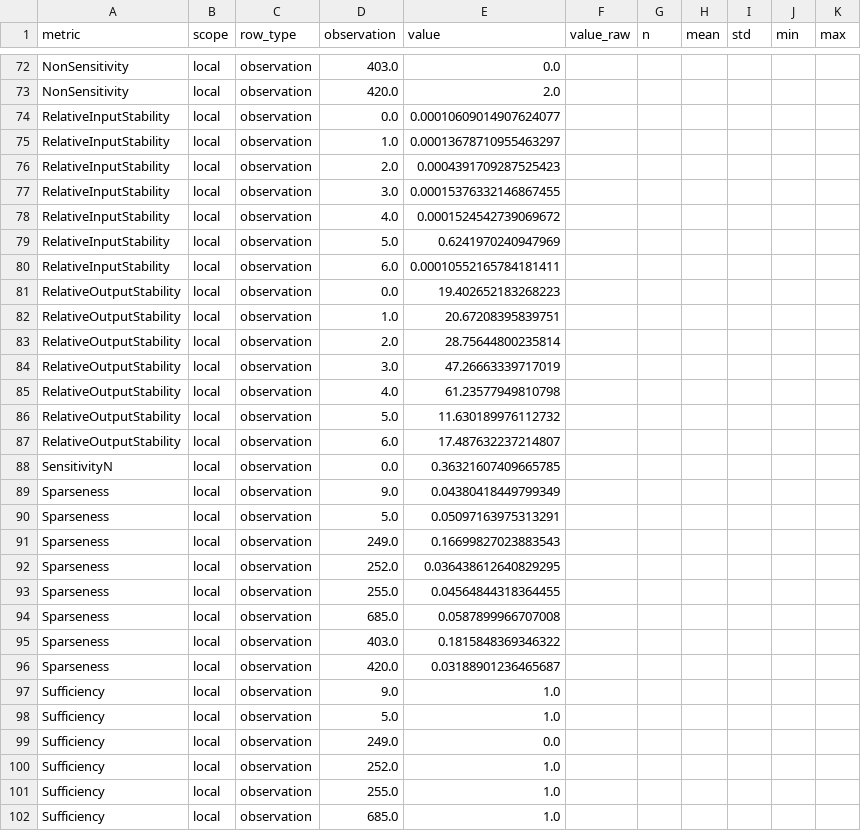
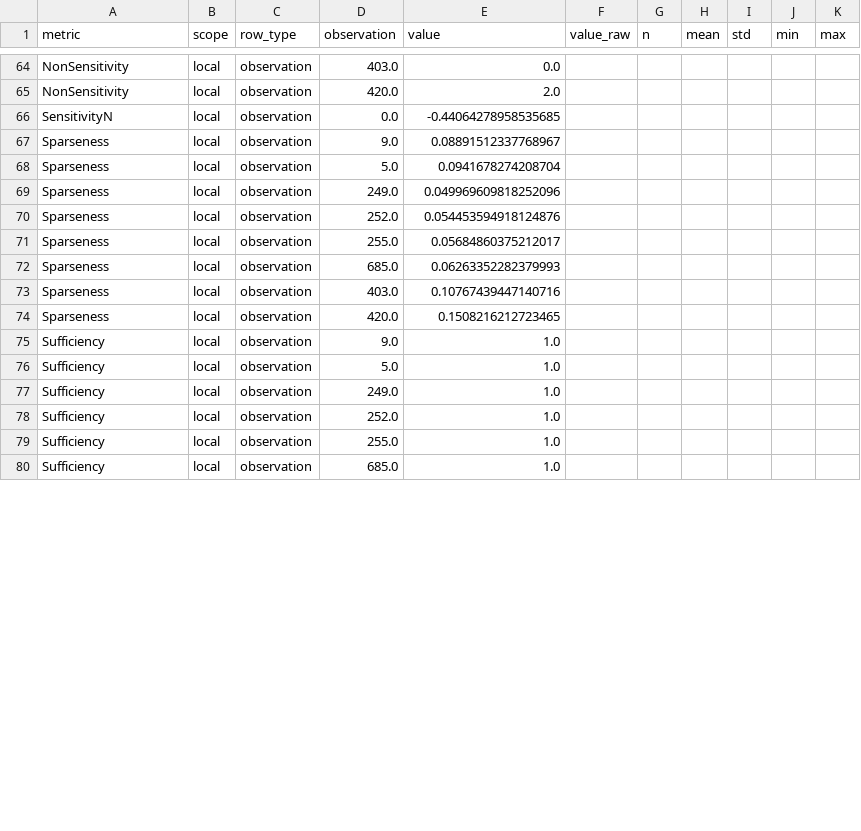
Before and after one commit to mayumar/XAI_metrics, a CSV file: results/metric_reports/hydraulic_ECOD_lime_metrics_report_observations.csv, drawn as a sheet; only a part is shown, gaps mark what is left out; the diff covers the shown part only.

```diff
--- a/results/metric_reports/hydraulic_ECOD_lime_metrics_report_observations.csv
+++ b/results/metric_reports/hydraulic_ECOD_lime_metrics_report_observations.csv
@@ -73,28 +65,14 @@ NonSensitivity,local,observation,403.0,0.0,,,,,,
 NonSensitivity,local,observation,420.0,2.0,,,,,,
-RelativeInputStability,local,observation,0.0,0.00010609014907624077,,,,,,
-RelativeInputStability,local,observation,1.0,0.00013678710955463297,,,,,,
-RelativeInputStability,local,observation,2.0,0.0004391709287525423,,,,,,
-RelativeInputStability,local,observation,3.0,0.00015376332146867455,,,,,,
-RelativeInputStability,local,observation,4.0,0.0001524542739069672,,,,,,
-RelativeInputStability,local,observation,5.0,0.6241970240947969,,,,,,
-RelativeInputStability,local,observation,6.0,0.00010552165784181411,,,,,,
-RelativeOutputStability,local,observation,0.0,19.402652183268223,,,,,,
-RelativeOutputStability,local,observation,1.0,20.67208395839751,,,,,,
-RelativeOutputStability,local,observation,2.0,28.75644800235814,,,,,,
-RelativeOutputStability,local,observation,3.0,47.26663339717019,,,,,,
-RelativeOutputStability,local,observation,4.0,61.23577949810798,,,,,,
-RelativeOutputStability,local,observation,5.0,11.630189976112732,,,,,,
-RelativeOutputStability,local,observation,6.0,17.487632237214807,,,,,,
-SensitivityN,local,observation,0.0,0.36321607409665785,,,,,,
-Sparseness,local,observation,9.0,0.04380418449799349,,,,,,
-Sparseness,local,observation,5.0,0.05097163975313291,,,,,,
-Sparseness,local,observation,249.0,0.16699827023883543,,,,,,
-Sparseness,local,observation,252.0,0.036438612640829295,,,,,,
-Sparseness,local,observation,255.0,0.04564844318364455,,,,,,
-Sparseness,local,observation,685.0,0.0587899966707008,,,,,,
-Sparseness,local,observation,403.0,0.1815848369346322,,,,,,
-Sparseness,local,observation,420.0,0.03188901236465687,,,,,,
+SensitivityN,local,observation,0.0,-0.44064278958535685,,,,,,
+Sparseness,local,observation,9.0,0.08891512337768967,,,,,,
+Sparseness,local,observation,5.0,0.0941678274208704,,,,,,
+Sparseness,local,observation,249.0,0.049969609818252096,,,,,,
+Sparseness,local,observation,252.0,0.054453594918124876,,,,,,
+Sparseness,local,observation,255.0,0.05684860375212017,,,,,,
+Sparseness,local,observation,685.0,0.06263352282379993,,,,,,
+Sparseness,local,observation,403.0,0.10767439447140716,,,,,,
+Sparseness,local,observation,420.0,0.1508216212723465,,,,,,
 Sufficiency,local,observation,9.0,1.0,,,,,,
 Sufficiency,local,observation,5.0,1.0,,,,,,
-Sufficiency,local,observation,249.0,0.0,,,,,,
+Sufficiency,local,observation,249.0,1.0,,,,,,
 Sufficiency,local,observation,252.0,1.0,,,,,,
```
Also changed, not shown: 8 removed rows and 33 edited cells elsewhere in this file, results/metric_reports/hydraulic_ECOD_lime_metrics_report_summary.csv, results/metric_reports/hydraulic_IForest_lime_metrics_report_observations.csv, 18 other files.
